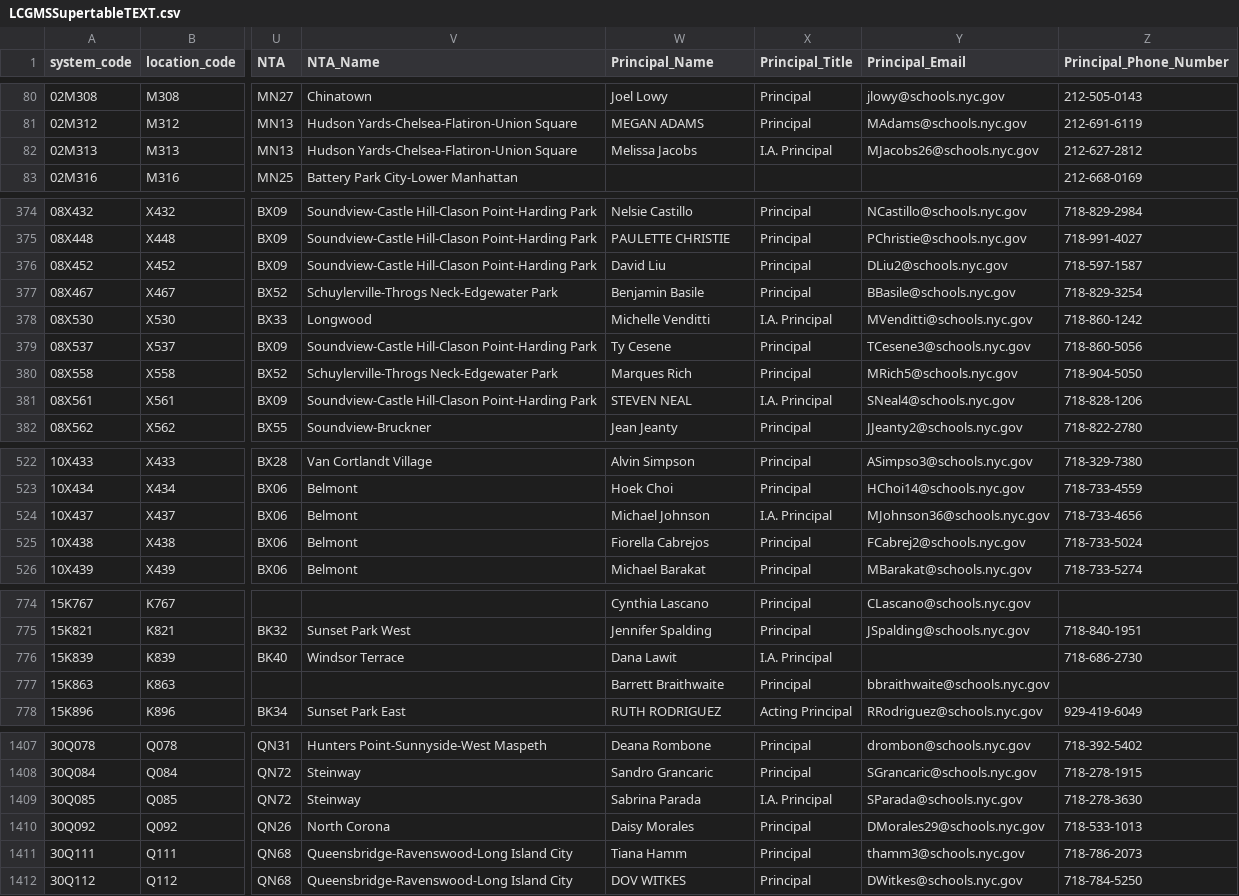
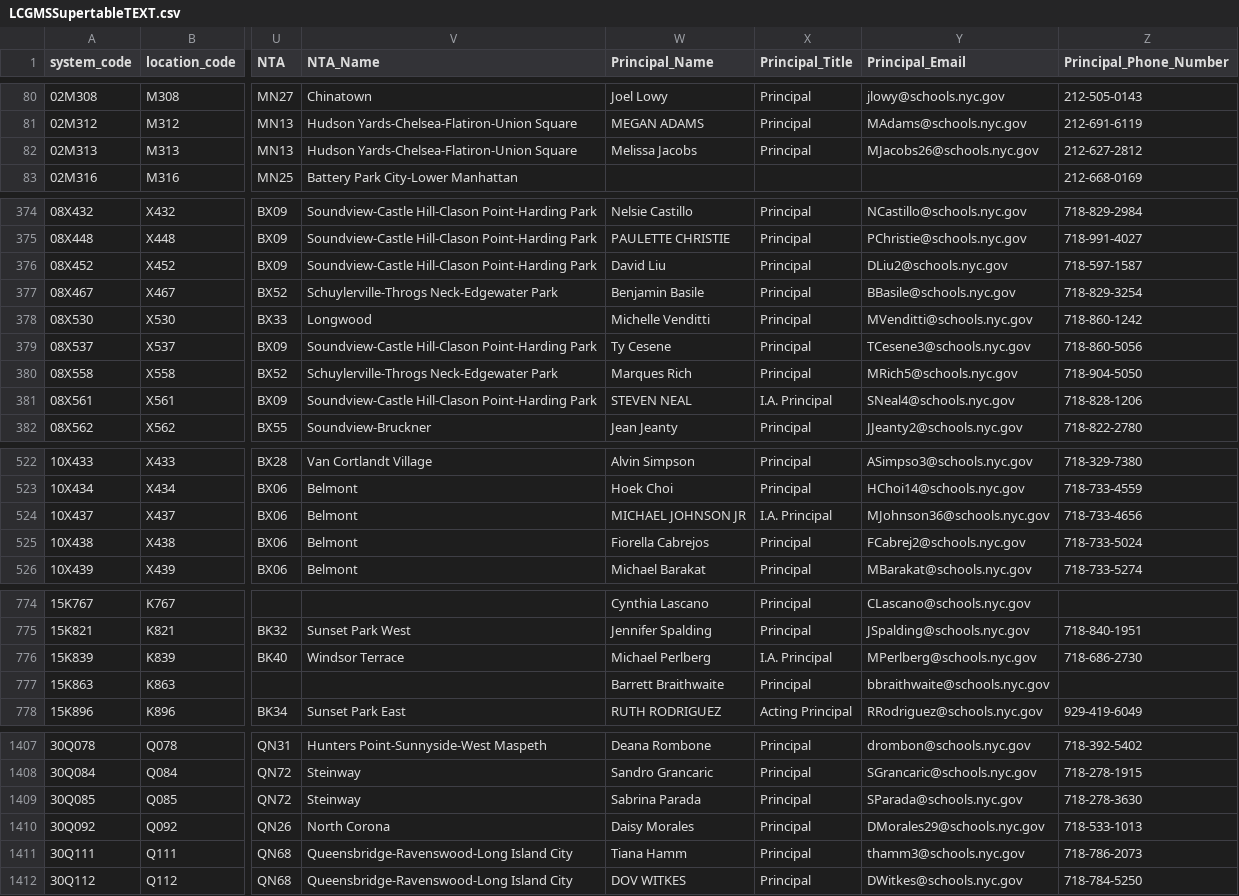
Before and after one commit to dsimoes-doe/LCGMS, a CSV file: LCGMSSupertableTEXT.csv, drawn as a sheet; only a part is shown, gaps mark what is left out; the diff names each change by its address in the sheet, - before the commit and + after, or states it on an @@ line.

Commit message:
Update LCGMSSupertableTEXT.csv

```diff
--- a/LCGMSSupertableTEXT.csv
+++ b/LCGMSSupertableTEXT.csv
-X82 (Principal_Title): I.A. Principal
+X82 (Principal_Title): Principal
-X378 (Principal_Title): I.A. Principal
+X378 (Principal_Title): Principal
-W524 (Principal_Name): Michael Johnson
+W524 (Principal_Name): MICHAEL JOHNSON JR
-W776 (Principal_Name): Dana Lawit
+W776 (Principal_Name): Michael Perlberg
-Y776 (Principal_Email): (empty)
+Y776 (Principal_Email): MPerlberg@schools.nyc.gov
-X1409 (Principal_Title): I.A. Principal
+X1409 (Principal_Title): Principal
```
